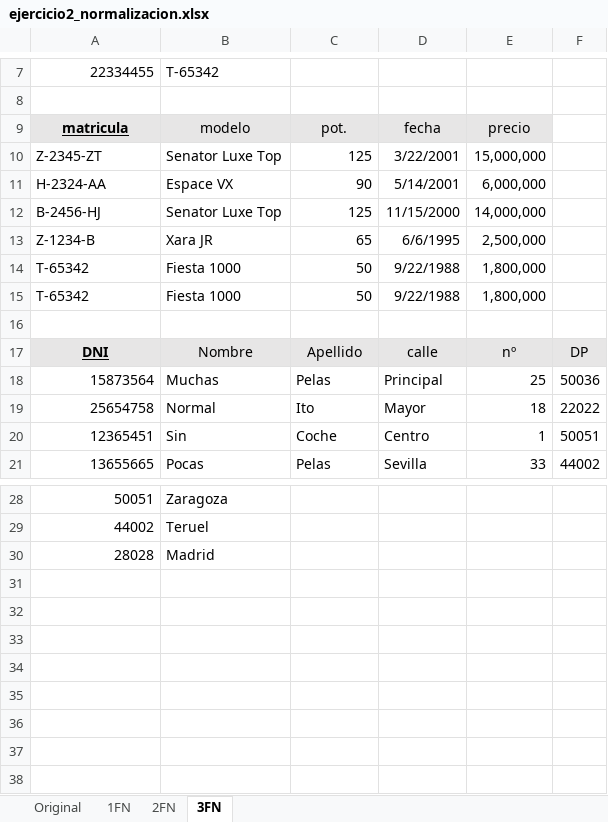
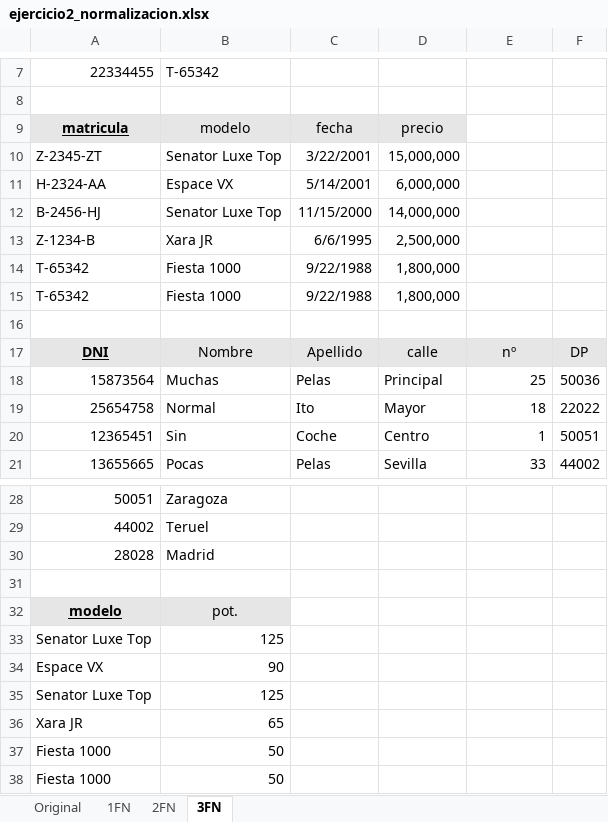
Before and after one commit to RicardoMorenoVentas/SQL_04052023, an Excel workbook: ejercicio2_normalizacion.xlsx, sheet 3FN, drawn as a sheet; only a part is shown, gaps mark what is left out; values as stored, in another font and other column widths than the file's, no borders; the diff names each change by its address in the sheet, - before the commit and + after, or states it on an @@ line.

Commit message:
Terminado de corregir 2

```diff
--- a/ejercicio2_normalizacion.xlsx (sheet 3FN)
+++ b/ejercicio2_normalizacion.xlsx (sheet 3FN)
-C9: pot.
+C9: fecha
-D9: fecha
+D9: precio
-E9: precio
+E9: (empty)
-E9 fill: #E7E6E6
+E9 fill: none
-C10: 125
+C10: 3/22/2001
-D10: 3/22/2001
+D10: 15,000,000
-E10: 15,000,000
+E10: (empty)
-C11: 90
+C11: 5/14/2001
-D11: 5/14/2001
+D11: 6,000,000
-E11: 6,000,000
+E11: (empty)
-C12: 125
+C12: 11/15/2000
-D12: 11/15/2000
+D12: 14,000,000
-E12: 14,000,000
+E12: (empty)
-C13: 65
+C13: 6/6/1995
-D13: 6/6/1995
+D13: 2,500,000
-E13: 2,500,000
+E13: (empty)
-C14:C15: 50
+C14:C15: 9/22/1988
-D14:D15: 9/22/1988
+D14:D15: 1,800,000
-E14:E15: 1,800,000
+E14:E15: (empty)
+row 31: (empty)
+row 32: modelo | pot.
+row 33: Senator Luxe Top | 125
+row 34: Espace VX | 90
+row 35: Senator Luxe Top | 125
+row 36: Xara JR | 65
+row 37: Fiesta 1000 | 50
+row 38: Fiesta 1000 | 50
```
